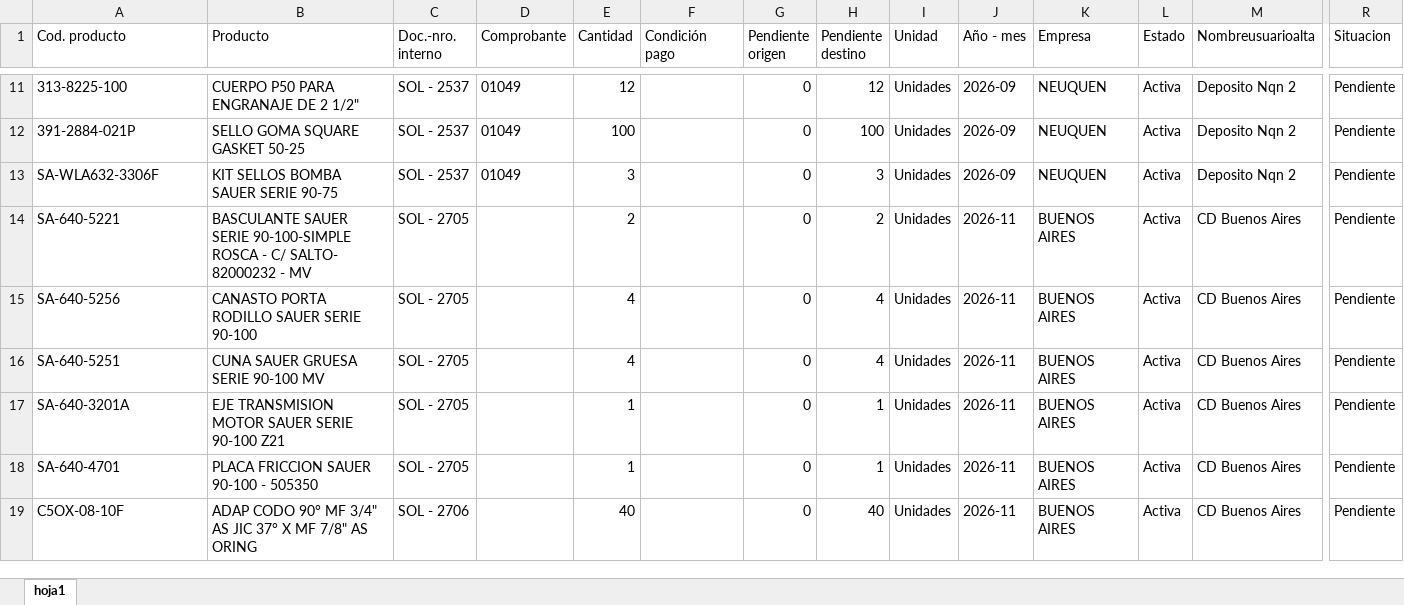
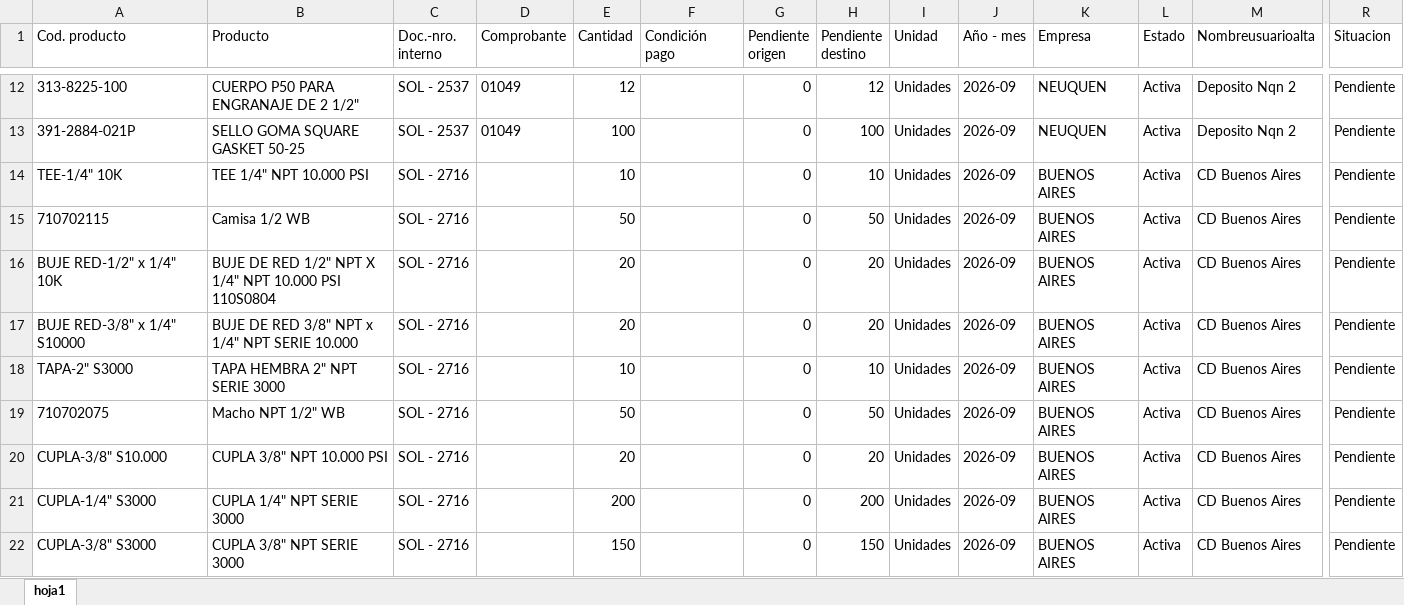
Before and after one commit to depositobsas/hidroil-stock, an Excel workbook: pc.xlsx, sheet hoja1, drawn as a sheet; only a part is shown, gaps mark what is left out; the shorter side is filled out with more unchanged rows; values as stored, in another font and other column widths than the file's, no borders; rows hold the shown columns only; the diff covers the shown part only; the diff names each change by its address in the sheet, - before the commit and + after, or states it on an @@ line.

```diff
--- a/pc.xlsx (sheet hoja1)
+++ b/pc.xlsx (sheet hoja1)
@@ row 13 moved to row 8: SA-WLA632-3306F @@
+row 14: TEE-1/4" 10K | TEE 1/4" NPT 10.000 PSI | SOL - 2716 |  | 10 |  | 0 | 10 | Unidades | 2026-09 | BUENOS AIRES | Activa | CD Buenos Aires | Pendiente
+row 15: 710702115 | Camisa 1/2 WB | SOL - 2716 |  | 50 |  | 0 | 50 | Unidades | 2026-09 | BUENOS AIRES | Activa | CD Buenos Aires | Pendiente
+row 16: BUJE RED-1/2" x 1/4" 10K | BUJE DE RED 1/2" NPT X 1/4" NPT 10.000 PSI 110S0804 | SOL - 2716 |  | 20 |  | 0 | 20 | Unidades | 2026-09 | BUENOS AIRES | Activa | CD Buenos Aires | Pendiente
+row 17: BUJE RED-3/8" x 1/4" S10000 | BUJE DE RED 3/8" NPT x 1/4" NPT SERIE 10.000 | SOL - 2716 |  | 20 |  | 0 | 20 | Unidades | 2026-09 | BUENOS AIRES | Activa | CD Buenos Aires | Pendiente
+row 18: TAPA-2" S3000 | TAPA HEMBRA 2" NPT SERIE 3000 | SOL - 2716 |  | 10 |  | 0 | 10 | Unidades | 2026-09 | BUENOS AIRES | Activa | CD Buenos Aires | Pendiente
+row 19: 710702075 | Macho NPT 1/2" WB | SOL - 2716 |  | 50 |  | 0 | 50 | Unidades | 2026-09 | BUENOS AIRES | Activa | CD Buenos Aires | Pendiente
+row 20: CUPLA-3/8" S10.000 | CUPLA 3/8" NPT 10.000 PSI | SOL - 2716 |  | 20 |  | 0 | 20 | Unidades | 2026-09 | BUENOS AIRES | Activa | CD Buenos Aires | Pendiente
+row 21: CUPLA-1/4" S3000 | CUPLA 1/4" NPT SERIE 3000 | SOL - 2716 |  | 200 |  | 0 | 200 | Unidades | 2026-09 | BUENOS AIRES | Activa | CD Buenos Aires | Pendiente
+row 22: CUPLA-3/8" S3000 | CUPLA 3/8" NPT SERIE 3000 | SOL - 2716 |  | 150 |  | 0 | 150 | Unidades | 2026-09 | BUENOS AIRES | Activa | CD Buenos Aires | Pendiente
```
Also changed, not shown: 109 added rows and 3 edited cells elsewhere in this sheet, oc.xlsx, 1 other file.
